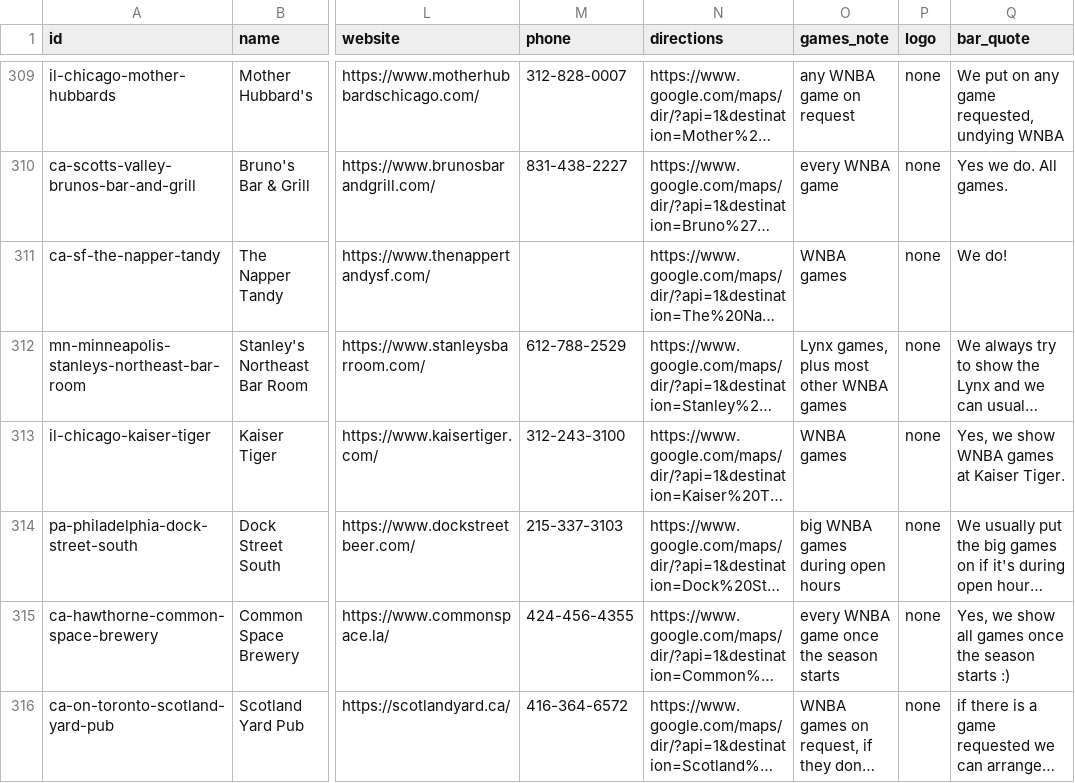
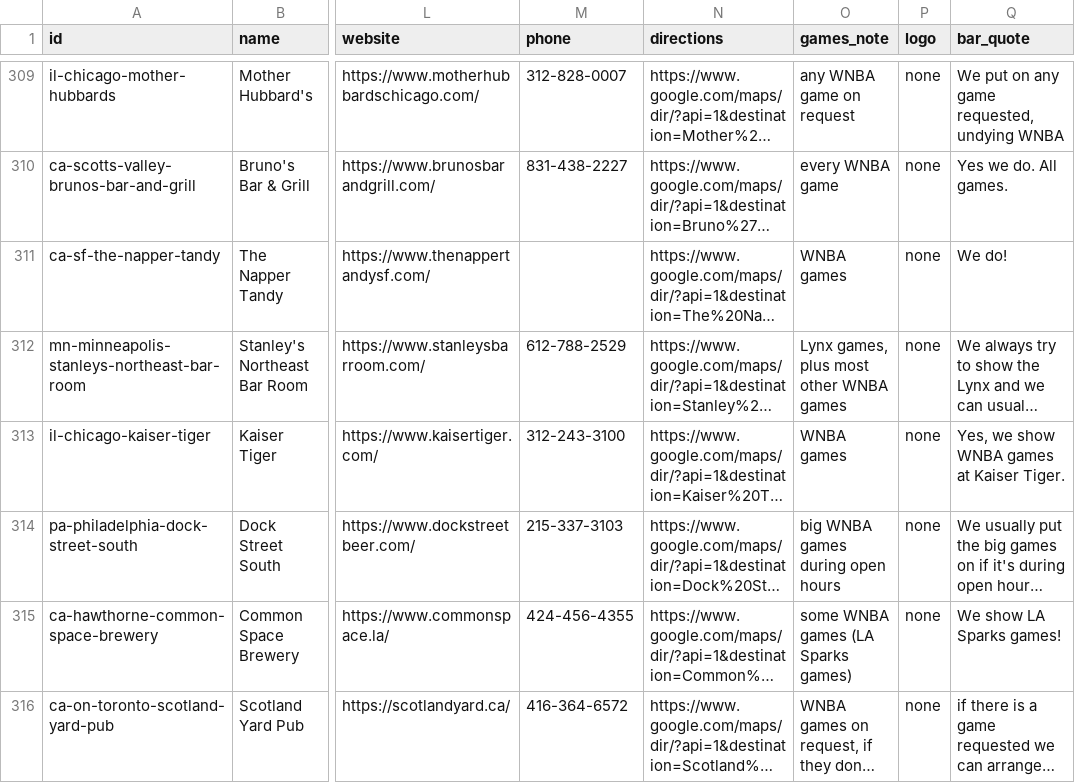
Before and after one commit to ryanmoalemi/fullcourtbuckets, a CSV file: data/where-to-watch-bars.csv, drawn as a sheet; only a part is shown, gaps mark what is left out; long unchanged cells end in …; the diff covers the shown part only; the diff names each change by its address in the sheet, - before the commit and + after, or states it on an @@ line.

Commit message:
Add Pijja Palace and King's Hardware; correct Common Space to Sparks games

```diff
--- a/data/where-to-watch-bars.csv
+++ b/data/where-to-watch-bars.csv
-O315 (games_note): every WNBA game once the season starts
+O315 (games_note): some WNBA games (LA Sparks games)
-Q315 (bar_quote): Yes, we show all games once the season starts :)
+Q315 (bar_quote): We show LA Sparks games!
```
Also changed, not shown: 2 added rows elsewhere in this file, wnba/where-to-watch/where-to-watch-wnba-bars.csv, 4 other files.
